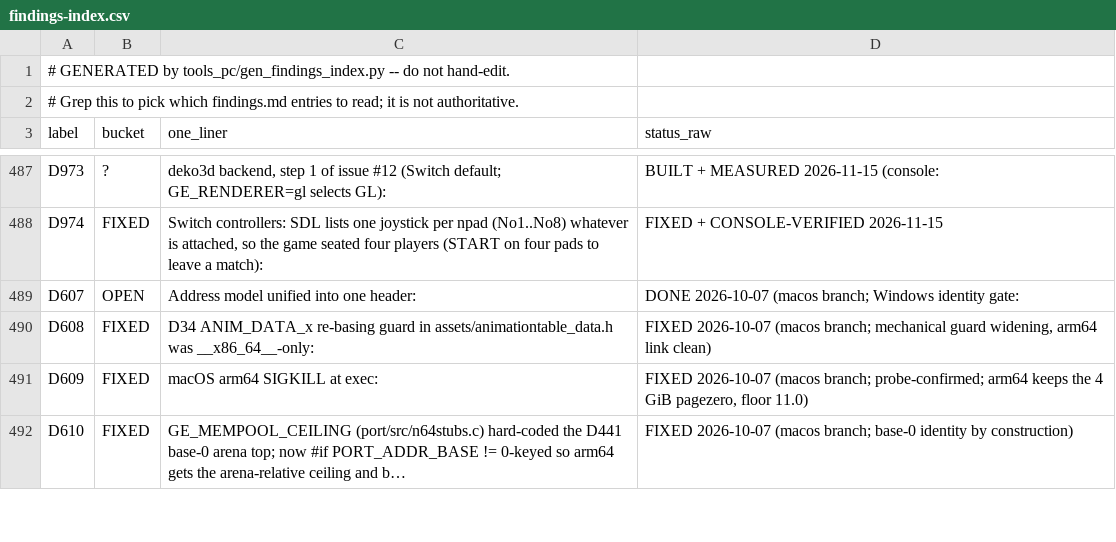
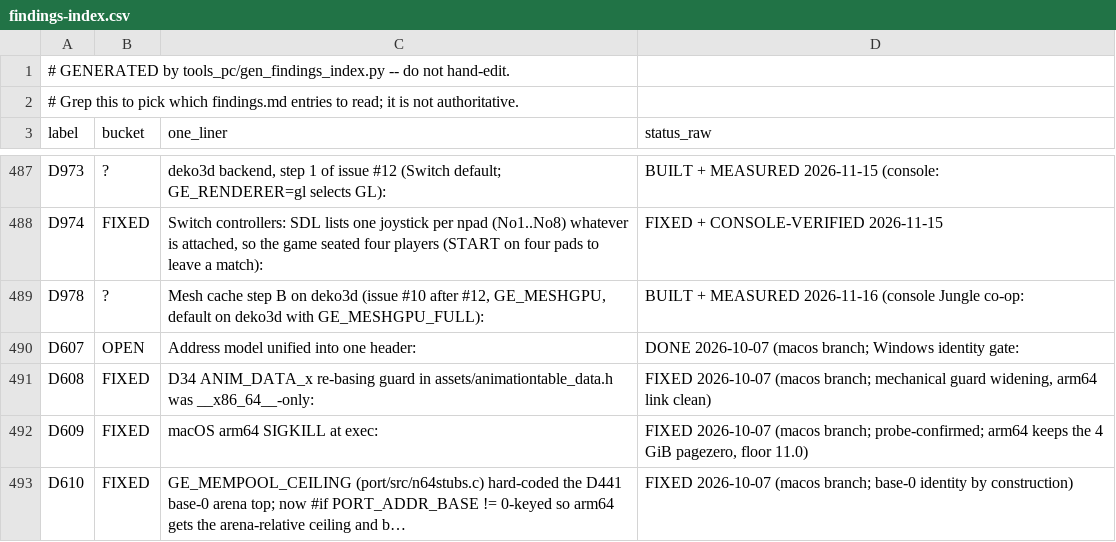
Before and after one commit to jkdansereau/goldeneye-pc-port, a CSV file: docs/dev/findings-index.csv, drawn as a sheet; only a part is shown, gaps mark what is left out; the diff names each change by its address in the sheet, - before the commit and + after, or states it on an @@ line.

Commit message:
switch: mesh cache step B on deko3d, on by default; per-pixel fog setting (#33)
Issue #10, step B on the deko3d backend (D978): static display lists
cached by the mesh cache are baked once into GPU meshes (model-space
positions plus a matrix slot) and drawn with a per-combiner vertex
shader that does the transform, fog and LOD on the GPU.

**What changes**
- `dkshgen` writes a mesh vertex shader per combiner into the DKSH pack;
combiners outside the pack are refused at bake time (`mesh_supported`).
- Fog colour and caller-set env colour are live draw uniforms instead of
bake keys (they changed every frame and caused a rebake storm).
- Props' fog tint factor (`G_RM_FOG_PRIM_A`, fog-register alpha) is read
live too; it used to stay frozen at bake time.
- `GE_MESHGPU_FULL`: near/far-plane meshes also go to the GPU (GPU
clipping instead of the N64's CPU near clip / far reject).
- Both are **on by default on deko3d** (the Switch default). GL keeps
them opt-in. `GE_MESHGPU=0` / `GE_MESHGPU_FULL=0` fall back to the CPU
paths.
- New setting `Video.FogPixel` (per-pixel fog): on by default on the
Switch, off in the Original N64 preset and on PC, restart row in Custom.
deko3d shaders carry both fog forms and a Draw uniform picks one; the
mesh twins compute fog * w, so the GPU mesh path works with either.
`GE_FOGPIXEL=0/1` overrides.
- Vertex uniforms are pushed in two pieces (one 2208-byte push crashed
Ryujinx).

**Measured (console, docked, Jungle co-op, 40 s)**

| | decoder walk per frame |
|---|---|
| without GE_MESHGPU | 5.8-8.3 ms |
| step B, first pass | 5.1-6.8 ms |
| + env uniform | 4.7-5.8 ms |
| + GE_MESHGPU_FULL | 2.5-3.9 ms |

GPU time unchanged (about 2.4 ms per frame), 58-60 fps, clean exits.
Runs are not frame-identical, so read the gains as approximate.

**Checked**
- Ryujinx: Jungle and Surface 1 render correctly; the Surface dish keeps
its colours up close with the cache on (it stayed fog-tinted before the
fog-factor fix).
- Per-pixel fog: Ryujinx Jungle, console Surface 1 (maintainer by eye,
clean exit).
- build-switch, build-switch-link and build-linux compile.

**Not checked by eye:** GPU clipping at the far plane and near the
camera under `GE_MESHGPU_FULL` (differs from the N64's CPU rules; mostly
hidden by fog).

Full notes: `docs/dev/findings.md` D978.

The finding was first numbered D975 in the commit messages; main took
D975-D977 meanwhile, so it is D978 in the docs.

```diff
--- a/docs/dev/findings-index.csv
+++ b/docs/dev/findings-index.csv
+row 489: D978 | ? | Mesh cache step B on deko3d (issue #10 after #12, GE_MESHGPU, default on deko3d with GE_MESHGPU_FULL): | BUILT + MEASURED 2026-11-16 (console Jungle co-op:
```
Also changed, not shown: 15 other files.
